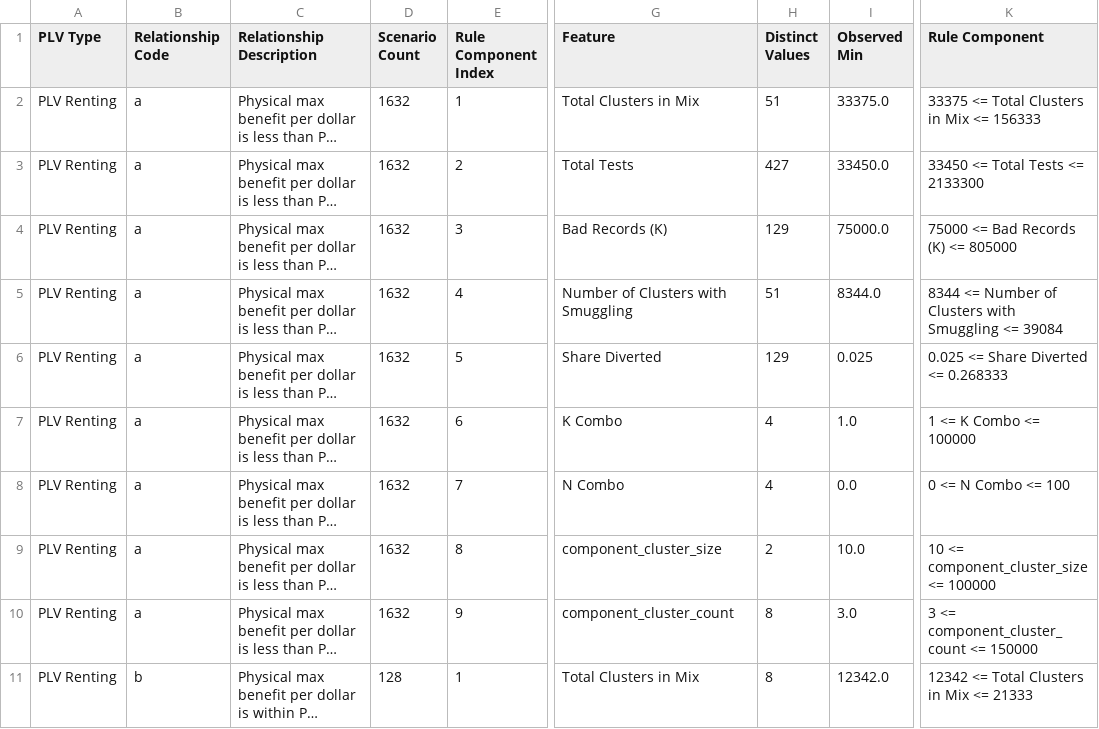
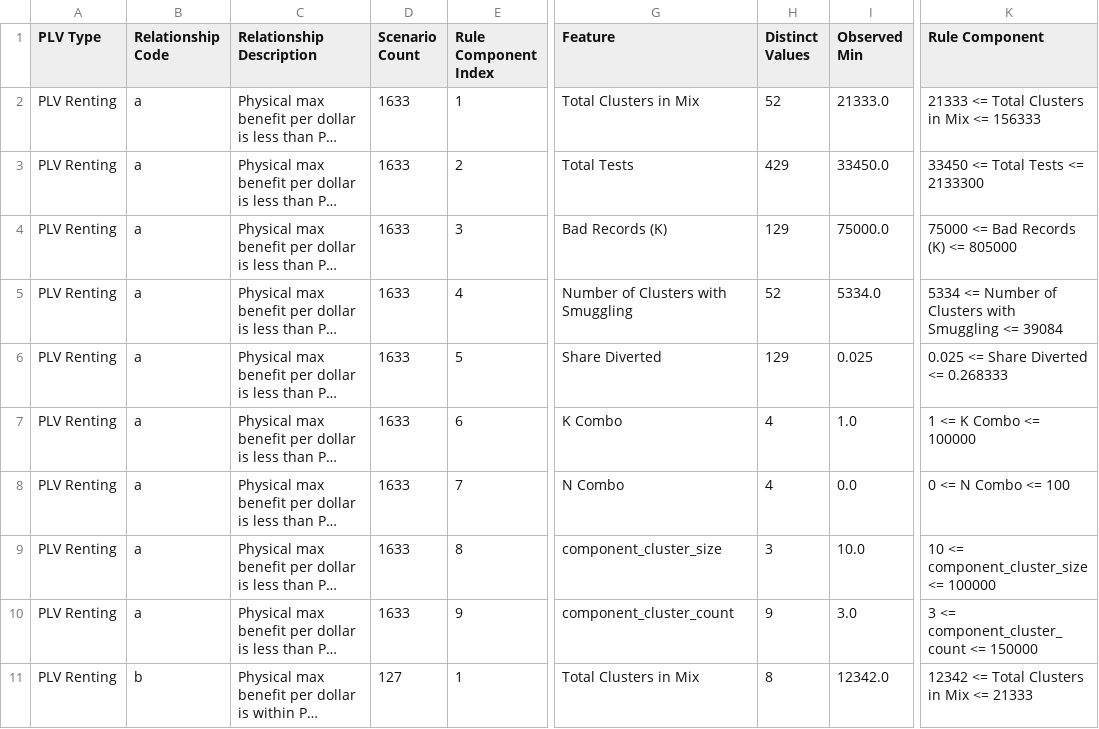
Before and after one commit to georgetown-cset/location-verification-calculations, a CSV file: output/perfect_information/relationship_code_rules.csv, drawn as a sheet; only a part is shown, gaps mark what is left out; long unchanged cells end in …; the diff covers the shown part only; the diff names each change by its address in the sheet, - before the commit and + after, or states it on an @@ line.

```diff
--- a/output/perfect_information/relationship_code_rules.csv
+++ b/output/perfect_information/relationship_code_rules.csv
-D2:D10 (Scenario Count): 1632
+D2:D10 (Scenario Count): 1633
-H2 (Distinct Values): 51
+H2 (Distinct Values): 52
-I2 (Observed Min): 33375.0
+I2 (Observed Min): 21333.0
-K2 (Rule Component): 33375 <= Total Clusters in Mix <= 156333
+K2 (Rule Component): 21333 <= Total Clusters in Mix <= 156333
-H3 (Distinct Values): 427
+H3 (Distinct Values): 429
-H5 (Distinct Values): 51
+H5 (Distinct Values): 52
-I5 (Observed Min): 8344.0
+I5 (Observed Min): 5334.0
-K5 (Rule Component): 8344 <= Number…
+K5 (Rule Component): 5334 <= Number…
-H9 (Distinct Values): 2
+H9 (Distinct Values): 3
-H10 (Distinct Values): 8
+H10 (Distinct Values): 9
-D11 (Scenario Count): 128
+D11 (Scenario Count): 127
```
Also changed, not shown: 44 edited cells elsewhere in this file, output/all/relationship_boxplot_values.csv, output/all/relationship_code_rules.csv, 13 other files.
